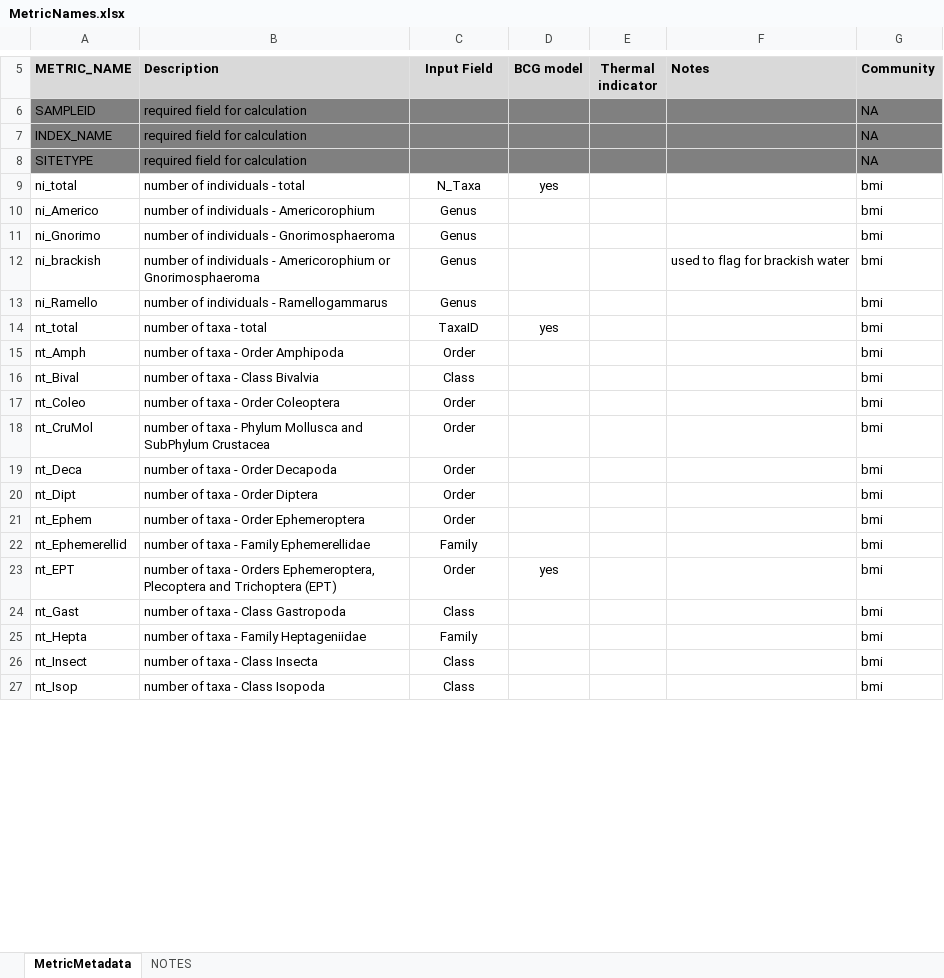
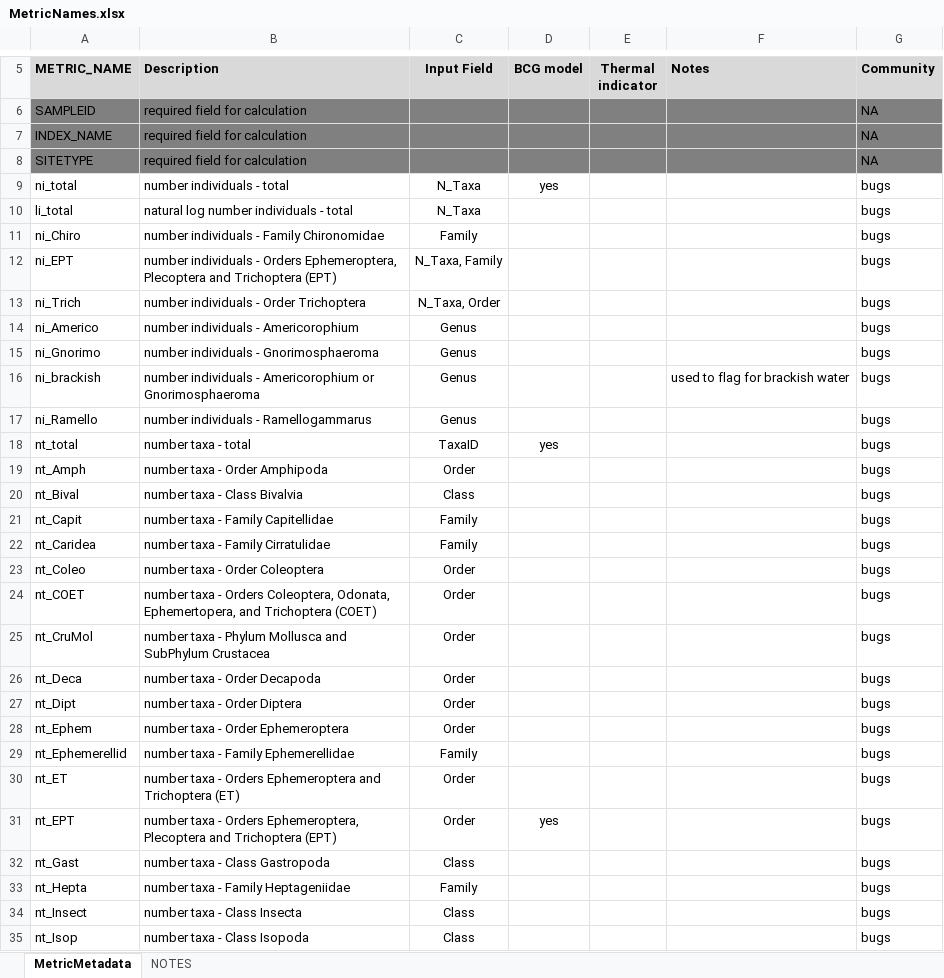
Before and after one commit to leppott/BioMonTools, an Excel workbook: inst/extdata/MetricNames.xlsx, sheet MetricMetadata, drawn as a sheet; only a part is shown, gaps mark what is left out; values as stored, in another font and other column widths than the file's, no borders; addresses are those after the commit; the diff covers the shown part only; the diff names each change by its address in the sheet, - before the commit and + after, or states it on an @@ line.

```diff
--- a/inst/extdata/MetricNames.xlsx (sheet MetricMetadata)
+++ b/inst/extdata/MetricNames.xlsx (sheet MetricMetadata)
-B9 (Description): number of individuals - total
+B9 (Description): number individuals - total
-G9 (Community): bmi
+G9 (Community): bugs
+row 10: li_total | natural log number individuals - total | N_Taxa |  |  |  | bugs
+row 11: ni_Chiro | number individuals - Family Chironomidae | Family |  |  |  | bugs
+row 12: ni_EPT | number individuals - Orders Ephemeroptera, Plecoptera and Trichoptera (EPT) | N_Taxa, Family |  |  |  | bugs
+row 13: ni_Trich | number individuals - Order Trichoptera | N_Taxa, Order |  |  |  | bugs
-B14 (Description): number of individuals - Americorophium
+B14 (Description): number individuals - Americorophium
-G14:G20 (Community): bmi
+G14:G20 (Community): bugs
-B15 (Description): number of individuals - Gnorimosphaeroma
+B15 (Description): number individuals - Gnorimosphaeroma
-B16 (Description): number of individuals -…
+B16 (Description): number individuals -…
-B17 (Description): number of individuals - Ramellogammarus
+B17 (Description): number individuals - Ramellogammarus
-B18 (Description): number of taxa - total
+B18 (Description): number taxa - total
-B19 (Description): number of taxa - Order Amphipoda
+B19 (Description): number taxa - Order Amphipoda
-B20 (Description): number of taxa - Class Bivalvia
+B20 (Description): number taxa - Class Bivalvia
+row 21: nt_Capit | number taxa - Family Capitellidae | Family |  |  |  | bugs
+row 22: nt_Caridea | number taxa - Family Cirratulidae | Family |  |  |  | bugs
-B23 (Description): number of taxa - Order Coleoptera
+B23 (Description): number taxa - Order Coleoptera
-G23 (Community): bmi
+G23 (Community): bugs
+row 24: nt_COET | number taxa - Orders Coleoptera, Odonata, Ephemertopera, and Trichoptera (COET) | Order |  |  |  | bugs
-B25 (Description): number of taxa -…
+B25 (Description): number taxa -…
-G25:G29 (Community): bmi
+G25:G29 (Community): bugs
-B26 (Description): number of taxa - Order Decapoda
+B26 (Description): number taxa - Order Decapoda
-B27 (Description): number of taxa - Order Diptera
+B27 (Description): number taxa - Order Diptera
-B28 (Description): number of taxa - Order Ephemeroptera
+B28 (Description): number taxa - Order Ephemeroptera
-B29 (Description): number of taxa - Family Ephemerellidae
+B29 (Description): number taxa - Family Ephemerellidae
+row 30: nt_ET | number taxa - Orders Ephemeroptera and Trichoptera (ET) | Order |  |  |  | bugs
-B31 (Description): number of taxa -…
+B31 (Description): number taxa -…
-G31:G35 (Community): bmi
+G31:G35 (Community): bugs
-B32 (Description): number of taxa - Class Gastropoda
+B32 (Description): number taxa - Class Gastropoda
-B33 (Description): number of taxa - Family Heptageniidae
+B33 (Description): number taxa - Family Heptageniidae
-B34 (Description): number of taxa - Class Insecta
+B34 (Description): number taxa - Class Insecta
-B35 (Description): number of taxa - Class Isopoda
+B35 (Description): number taxa - Class Isopoda
```
Also changed, not shown: 51 added rows, 2 removed rows and 375 edited cells elsewhere in this sheet, sheet NOTES, inst/extdata/MetricScoring.xlsx, 11 other files.
